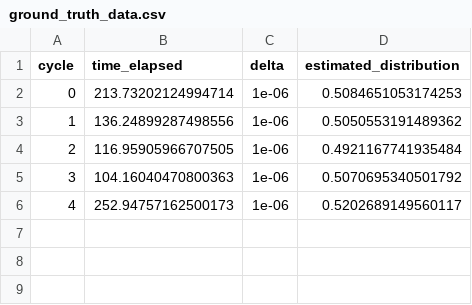
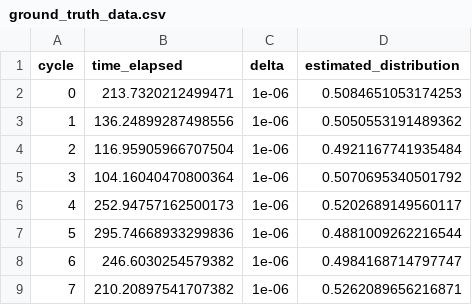
Before and after one commit to ElijahWood2003/marginal-estimates, a CSV file: data/ground_truth_data.csv, drawn as a sheet.

```diff
--- a/data/ground_truth_data.csv
+++ b/data/ground_truth_data.csv
@@ -1,6 +1,9 @@
 cycle,time_elapsed,delta,estimated_distribution
-0,213.73202124994714,1e-06,0.5084651053174253
+0,213.7320212499471,1e-06,0.5084651053174253
 1,136.24899287498556,1e-06,0.5050553191489362
-2,116.95905966707505,1e-06,0.4921167741935484
-3,104.16040470800363,1e-06,0.5070695340501792
+2,116.95905966707504,1e-06,0.4921167741935484
+3,104.16040470800364,1e-06,0.5070695340501792
 4,252.94757162500173,1e-06,0.5202689149560117
+5,295.74668933299836,1e-06,0.4881009262216544
+6,246.6030254579382,1e-06,0.4984168714797747
+7,210.20897541707382,1e-06,0.5262089656216871
```
Also changed, not shown: data/set_samples_data.csv, data/set_time_data.csv, 2 other files.
